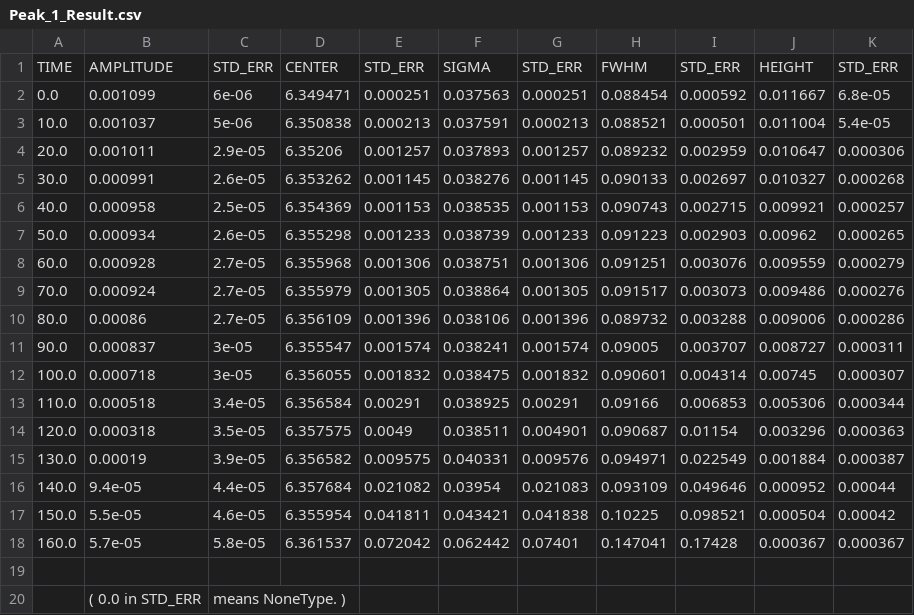
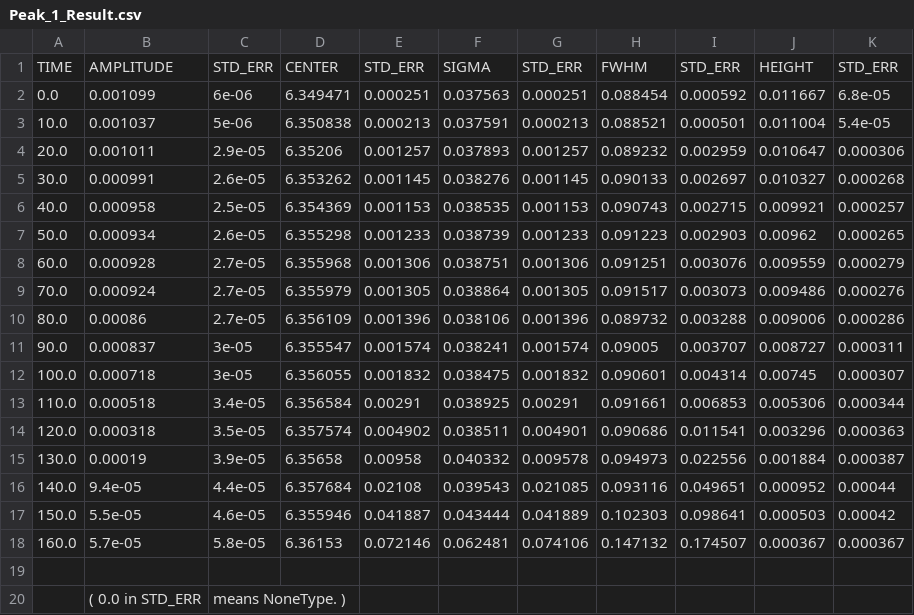
Before and after one commit to ssiyuan/FindPeaks, a CSV file: Output_Data/Peak_1_Result.csv, drawn as a sheet.

```diff
--- a/Output_Data/Peak_1_Result.csv
+++ b/Output_Data/Peak_1_Result.csv
@@ -12,8 +12,8 @@
 "100.0","0.000718","3e-05","6.356055","0.001832","0.038475","0.001832","0.090601","0.004314","0.00745","0.000307"
-"110.0","0.000518","3.4e-05","6.356584","0.00291","0.038925","0.00291","0.09166","0.006853","0.005306","0.000344"
-"120.0","0.000318","3.5e-05","6.357575","0.0049","0.038511","0.004901","0.090687","0.01154","0.003296","0.000363"
-"130.0","0.00019","3.9e-05","6.356582","0.009575","0.040331","0.009576","0.094971","0.022549","0.001884","0.000387"
-"140.0","9.4e-05","4.4e-05","6.357684","0.021082","0.03954","0.021083","0.093109","0.049646","0.000952","0.00044"
-"150.0","5.5e-05","4.6e-05","6.355954","0.041811","0.043421","0.041838","0.10225","0.098521","0.000504","0.00042"
-"160.0","5.7e-05","5.8e-05","6.361537","0.072042","0.062442","0.07401","0.147041","0.17428","0.000367","0.000367"
+"110.0","0.000518","3.4e-05","6.356584","0.00291","0.038925","0.00291","0.091661","0.006853","0.005306","0.000344"
+"120.0","0.000318","3.5e-05","6.357574","0.004902","0.038511","0.004901","0.090686","0.011541","0.003296","0.000363"
+"130.0","0.00019","3.9e-05","6.35658","0.00958","0.040332","0.009578","0.094973","0.022556","0.001884","0.000387"
+"140.0","9.4e-05","4.4e-05","6.357684","0.02108","0.039543","0.021085","0.093116","0.049651","0.000952","0.00044"
+"150.0","5.5e-05","4.6e-05","6.355946","0.041887","0.043444","0.041889","0.102303","0.098641","0.000503","0.00042"
+"160.0","5.7e-05","5.8e-05","6.36153","0.072146","0.062481","0.074106","0.147132","0.174507","0.000367","0.000367"
 
```
Also changed, not shown: Output_Data/Comparison.csv, Output_Data/Peak_2_Result.csv, 20 other files.
